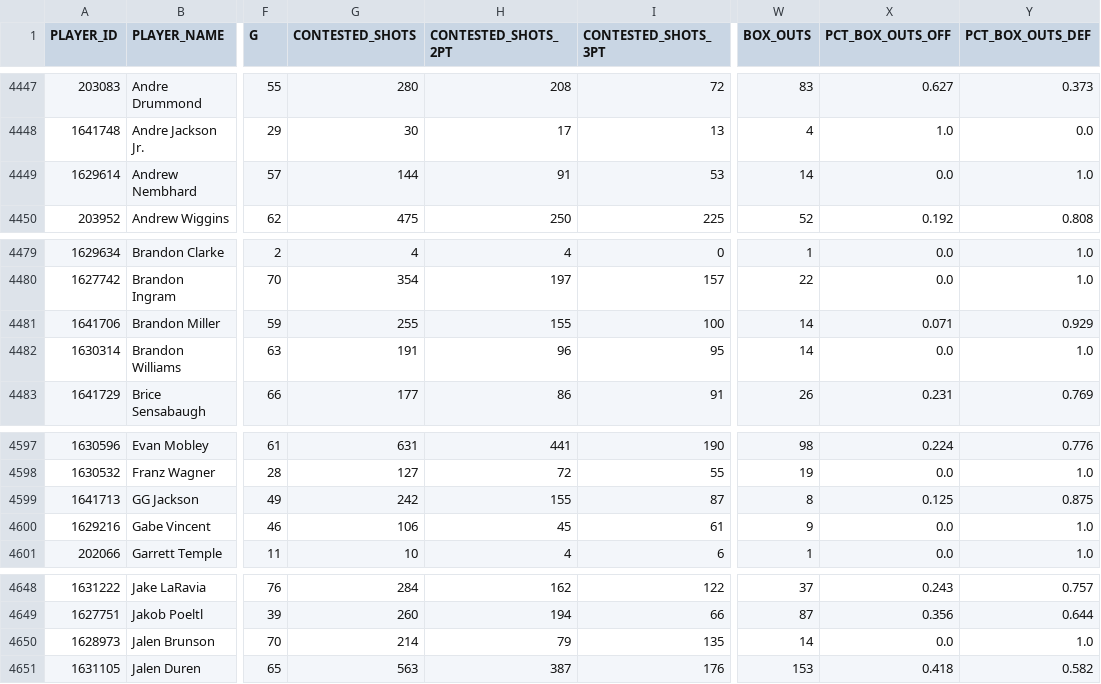
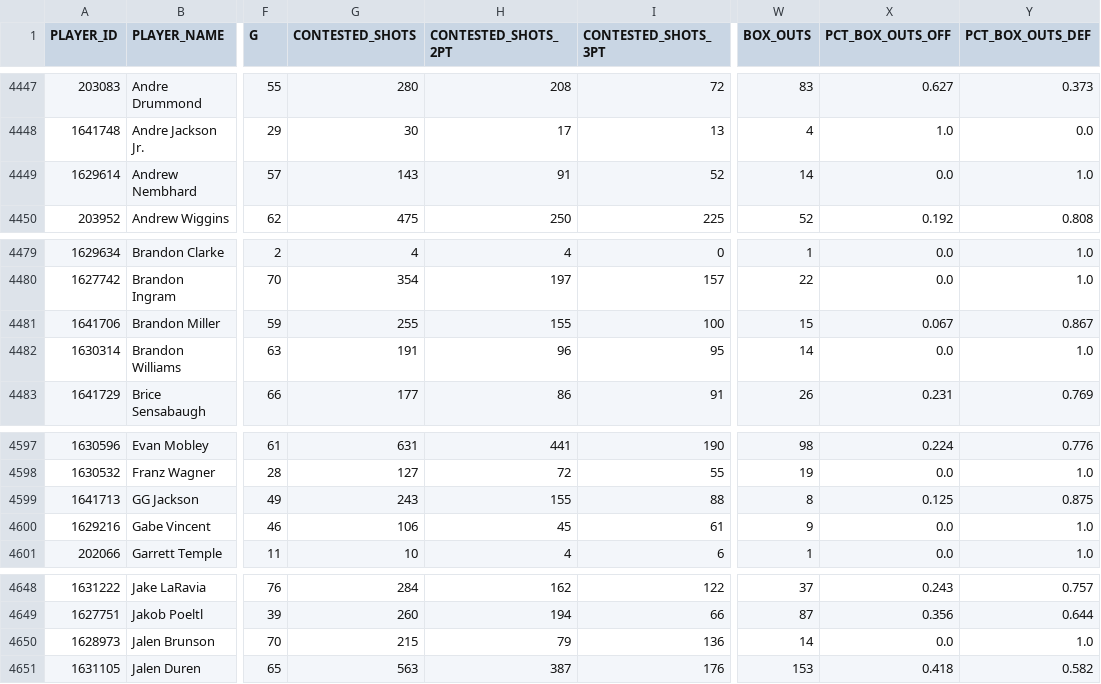
Before and after one commit to gabriel1200/site_Data, a CSV file: hustle.csv, drawn as a sheet; only a part is shown, gaps mark what is left out; the diff covers the shown part only; the diff names each change by its address in the sheet, - before the commit and + after, or states it on an @@ line.

```diff
--- a/hustle.csv
+++ b/hustle.csv
-G4449 (CONTESTED_SHOTS): 144
+G4449 (CONTESTED_SHOTS): 143
-I4449 (CONTESTED_SHOTS_3PT): 53
+I4449 (CONTESTED_SHOTS_3PT): 52
-W4481 (BOX_OUTS): 14
+W4481 (BOX_OUTS): 15
-X4481 (PCT_BOX_OUTS_OFF): 0.071
+X4481 (PCT_BOX_OUTS_OFF): 0.067
-Y4481 (PCT_BOX_OUTS_DEF): 0.929
+Y4481 (PCT_BOX_OUTS_DEF): 0.867
-G4599 (CONTESTED_SHOTS): 242
+G4599 (CONTESTED_SHOTS): 243
-I4599 (CONTESTED_SHOTS_3PT): 87
+I4599 (CONTESTED_SHOTS_3PT): 88
-G4650 (CONTESTED_SHOTS): 214
+G4650 (CONTESTED_SHOTS): 215
-I4650 (CONTESTED_SHOTS_3PT): 135
+I4650 (CONTESTED_SHOTS_3PT): 136
```
Also changed, not shown: 26 edited cells elsewhere in this file, 2026/player_shooting/open.csv, 2026/player_shooting/tight.csv, 14 other files.
